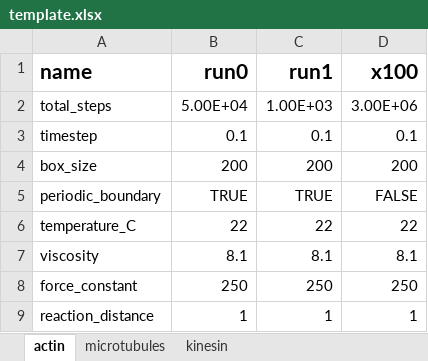
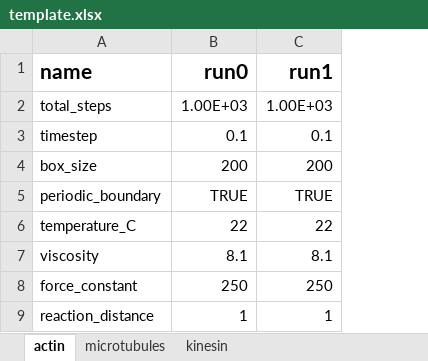
Before and after one commit to simularium/simularium-models-util, an Excel workbook: examples/actin/template.xlsx, sheet actin, drawn as a sheet; only a part is shown; values as stored, in another font and other column widths than the file's, no borders; the diff names each change by its address in the sheet, - before the commit and + after, or states it on an @@ line.

```diff
--- a/examples/actin/template.xlsx (sheet actin)
+++ b/examples/actin/template.xlsx (sheet actin)
-column D (x100), rows 2-9: 3.00E+06 | 0.1 | 200 | FALSE | 22 | 8.1 | 250 | 1
-B2 (run0): 5.00E+04
+B2 (run0): 1.00E+03
```
Also changed, not shown: 1 other file.
